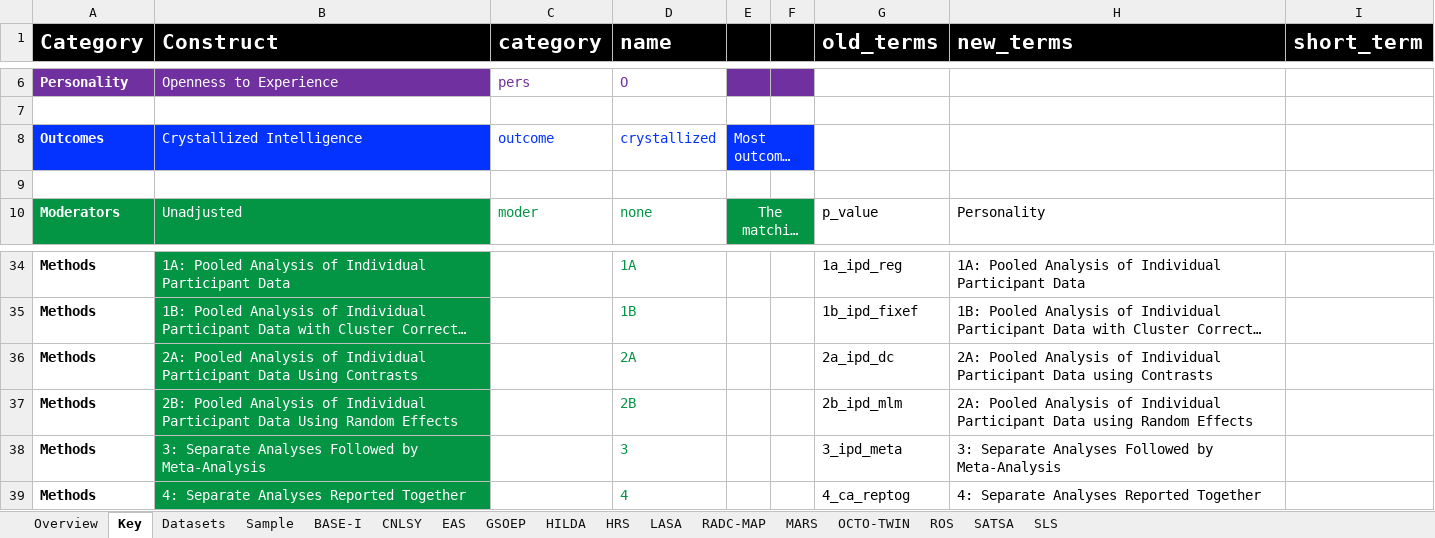
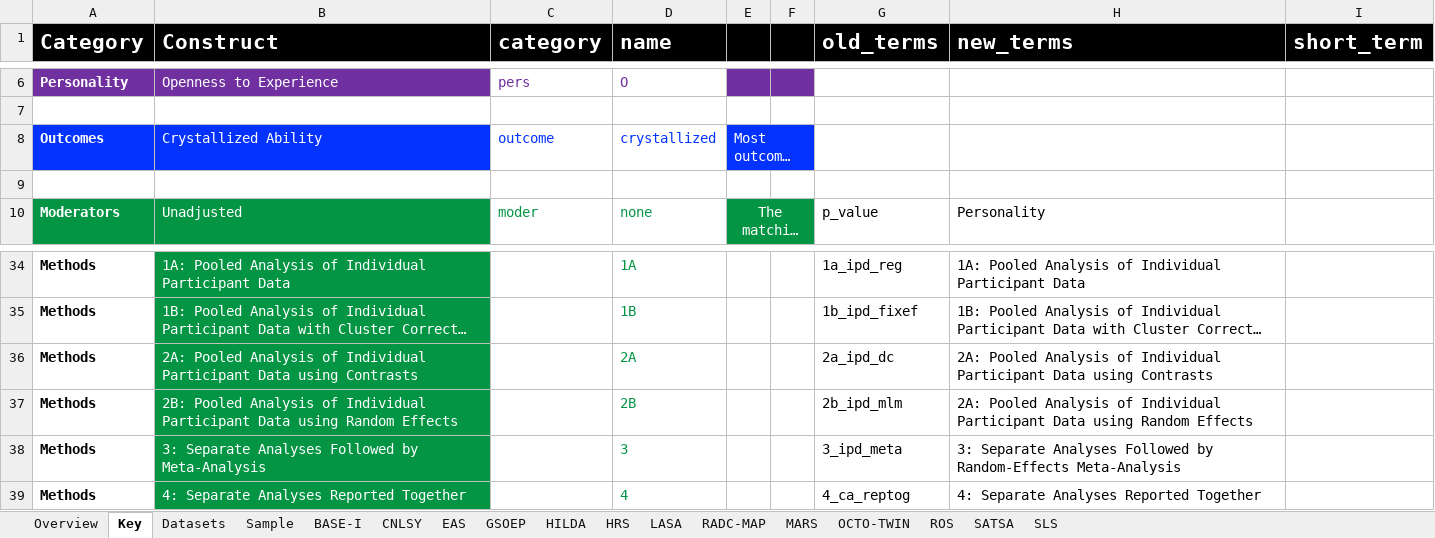
Before and after one commit to emoriebeck/data-synthesis-tutorial, an Excel workbook: codebooks/crystallized_codebook_10.02.20.xlsx, sheet Key, drawn as a sheet; only a part is shown, gaps mark what is left out; long unchanged cells end in …; values as stored, in another font and other column widths than the file's, no borders; 1 other sheet too large or unreadable and not compared; the diff names each change by its address in the sheet, - before the commit and + after, or states it on an @@ line.

```diff
--- a/codebooks/crystallized_codebook_10.02.20.xlsx (sheet Key)
+++ b/codebooks/crystallized_codebook_10.02.20.xlsx (sheet Key)
-B8 (Construct): Crystallized Intelligence
+B8 (Construct): Crystallized Ability
-B36 (Construct): …Participant Data Using Contrasts
+B36 (Construct): …Participant Data using Contrasts
-B37 (Construct): …Participant Data Using Random Effects
+B37 (Construct): …Participant Data using Random Effects
-H38 (new_terms): …Followed by Meta-Analysis
+H38 (new_terms): …Followed by Random-Effects Meta-Analysis
```
Also changed, not shown: sheet Overview.
